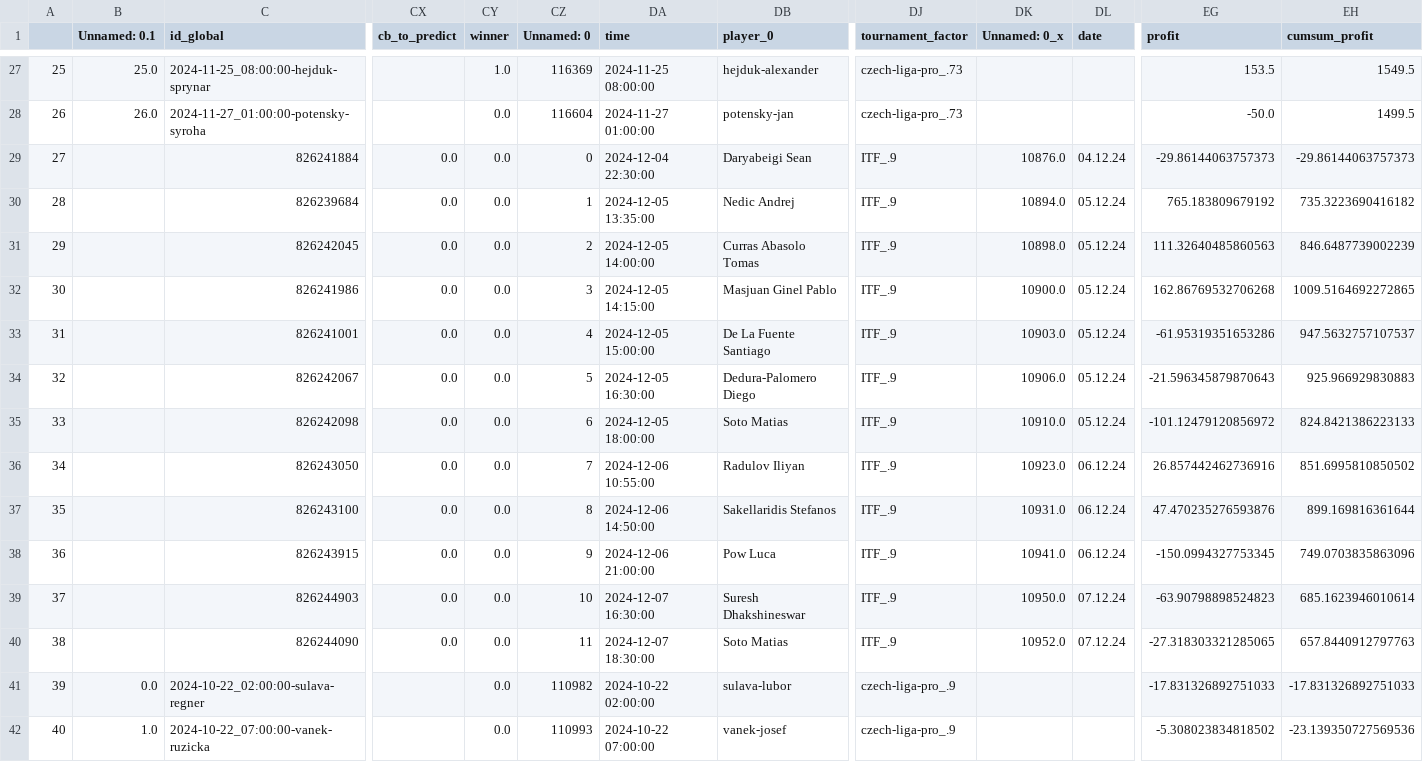
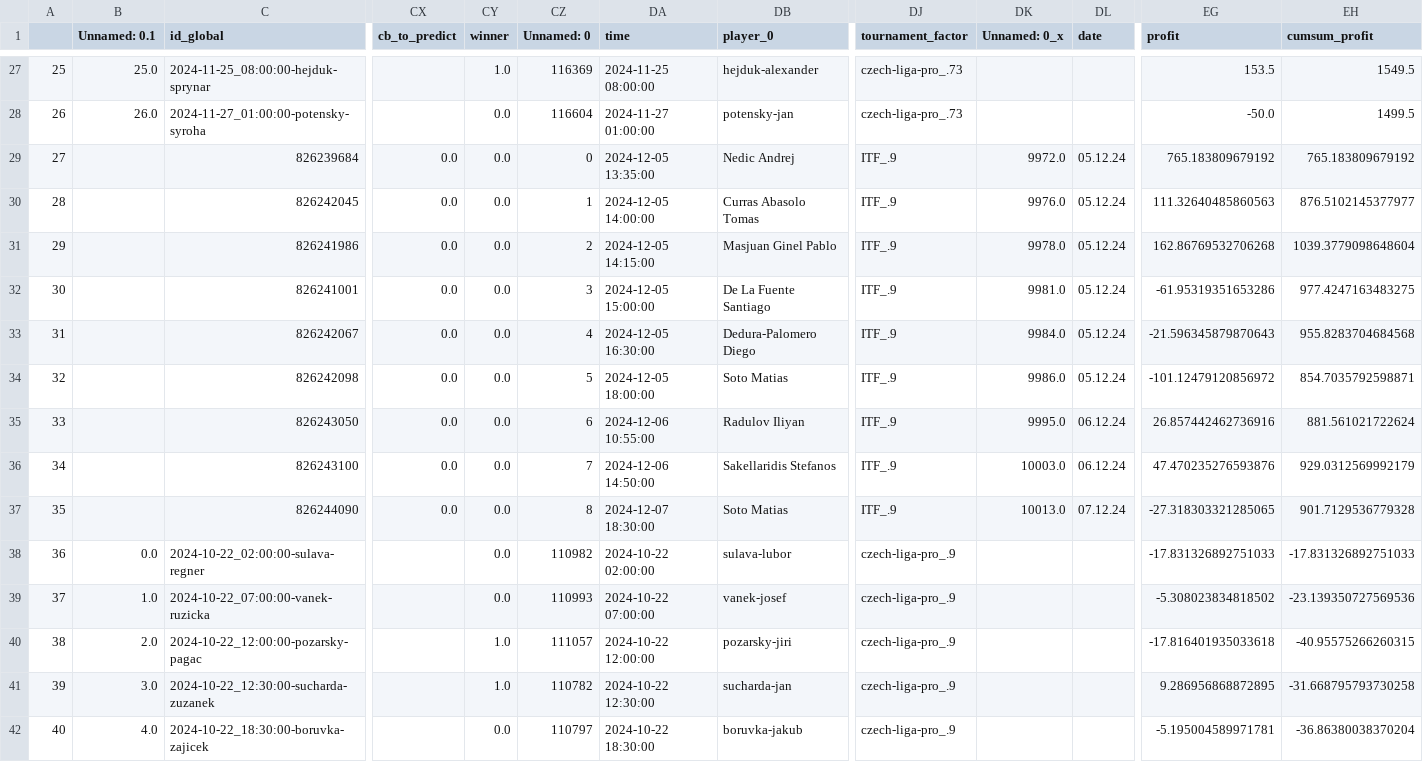
Before and after one commit to abelarregui/faustostats, a CSV file: faustostats/data/db/table_tennis_stats.csv, drawn as a sheet; only a part is shown, gaps mark what is left out; the shorter side is filled out with more unchanged rows; removed rows and columns are numbered as before the commit, all else as after; rows hold the shown columns only; the diff names each change by its address in the sheet, - before the commit and + after, or states it on an @@ line.

Commit message:
Add new stats

```diff
--- a/faustostats/data/db/table_tennis_stats.csv
+++ b/faustostats/data/db/table_tennis_stats.csv
-row 29: 27 |  | 826241884 | 0.0 | 0.0 | 0 | 2024-12-04 22:30:00 | Daryabeigi Sean | ITF_.9 | 10876.0 | 04.12.24 | -29.86144063757373 | -29.86144063757373
@@ column A renumbered from row 29 down @@
-CZ29 (Unnamed: 0): 1
+CZ29 (Unnamed: 0): 0
-DK29 (Unnamed: 0_x): 10894.0
+DK29 (Unnamed: 0_x): 9972.0
-EH29 (cumsum_profit): 735.3223690416182
+EH29 (cumsum_profit): 765.183809679192
-CZ30 (Unnamed: 0): 2
+CZ30 (Unnamed: 0): 1
-DK30 (Unnamed: 0_x): 10898.0
+DK30 (Unnamed: 0_x): 9976.0
-EH30 (cumsum_profit): 846.6487739002239
+EH30 (cumsum_profit): 876.5102145377977
-CZ31 (Unnamed: 0): 3
+CZ31 (Unnamed: 0): 2
-DK31 (Unnamed: 0_x): 10900.0
+DK31 (Unnamed: 0_x): 9978.0
-EH31 (cumsum_profit): 1009.5164692272865
+EH31 (cumsum_profit): 1039.3779098648604
-CZ32 (Unnamed: 0): 4
+CZ32 (Unnamed: 0): 3
-DK32 (Unnamed: 0_x): 10903.0
+DK32 (Unnamed: 0_x): 9981.0
-EH32 (cumsum_profit): 947.5632757107537
+EH32 (cumsum_profit): 977.4247163483275
-CZ33 (Unnamed: 0): 5
+CZ33 (Unnamed: 0): 4
-DK33 (Unnamed: 0_x): 10906.0
+DK33 (Unnamed: 0_x): 9984.0
-EH33 (cumsum_profit): 925.966929830883
+EH33 (cumsum_profit): 955.8283704684568
-CZ34 (Unnamed: 0): 6
+CZ34 (Unnamed: 0): 5
-DK34 (Unnamed: 0_x): 10910.0
+DK34 (Unnamed: 0_x): 9986.0
-EH34 (cumsum_profit): 824.8421386223133
+EH34 (cumsum_profit): 854.7035792598871
-CZ35 (Unnamed: 0): 7
+CZ35 (Unnamed: 0): 6
-DK35 (Unnamed: 0_x): 10923.0
+DK35 (Unnamed: 0_x): 9995.0
-EH35 (cumsum_profit): 851.6995810850502
+EH35 (cumsum_profit): 881.561021722624
-CZ36 (Unnamed: 0): 8
+CZ36 (Unnamed: 0): 7
-DK36 (Unnamed: 0_x): 10931.0
+DK36 (Unnamed: 0_x): 10003.0
-EH36 (cumsum_profit): 899.169816361644
+EH36 (cumsum_profit): 929.0312569992179
-row 38: 36 |  | 826243915 | 0.0 | 0.0 | 9 | 2024-12-06 21:00:00 | Pow Luca | ITF_.9 | 10941.0 | 06.12.24 | -150.0994327753345 | 749.0703835863096
-row 39: 37 |  | 826244903 | 0.0 | 0.0 | 10 | 2024-12-07 16:30:00 | Suresh Dhakshineswar | ITF_.9 | 10950.0 | 07.12.24 | -63.90798898524823 | 685.1623946010614
-CZ37 (Unnamed: 0): 11
+CZ37 (Unnamed: 0): 8
-DK37 (Unnamed: 0_x): 10952.0
+DK37 (Unnamed: 0_x): 10013.0
-EH37 (cumsum_profit): 657.8440912797763
+EH37 (cumsum_profit): 901.7129536779328
```
